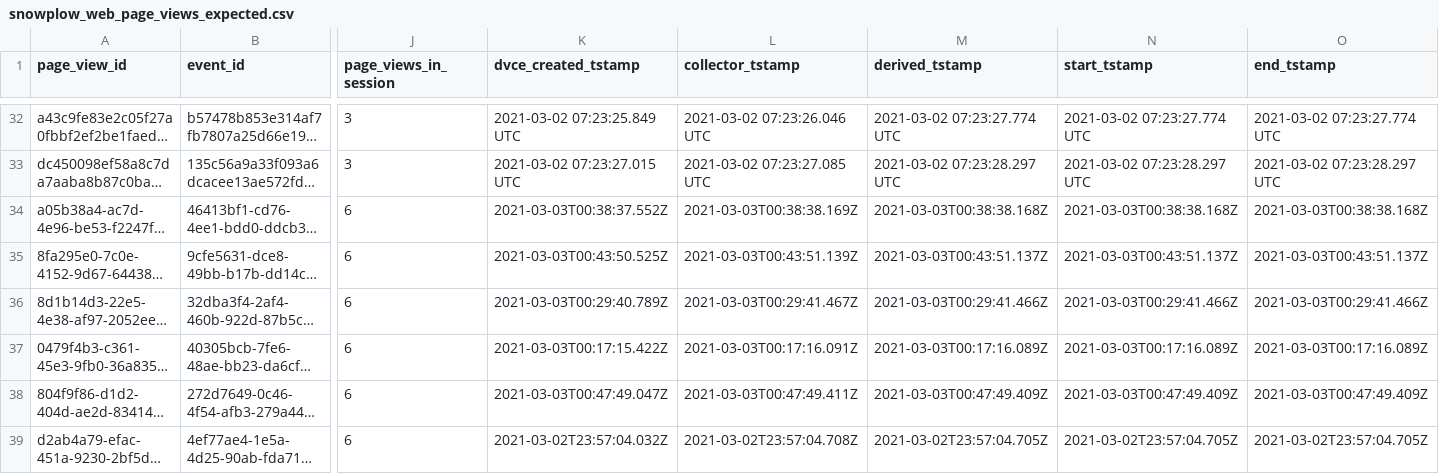
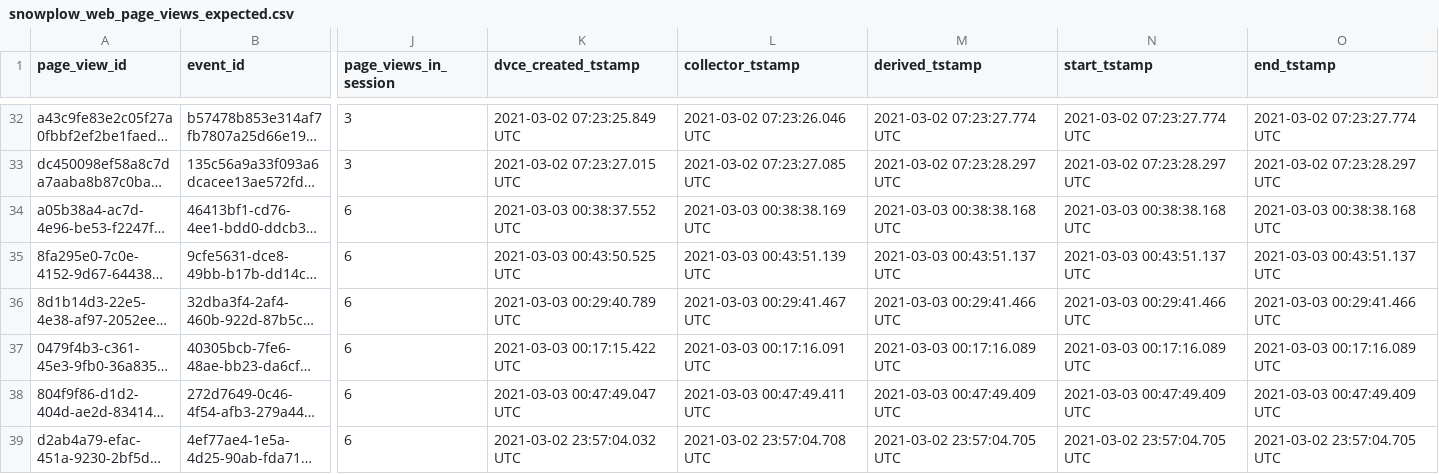
Before and after one commit to snowplow/dbt-snowplow-web, a CSV file: integration_tests/data/expected/bigquery/snowplow_web_page_views_expected.csv, drawn as a sheet; only a part is shown, gaps mark what is left out; long unchanged cells end in …; the diff covers the shown part only; the diff names each change by its address in the sheet, - before the commit and + after, or states it on an @@ line.

```diff
--- a/integration_tests/data/expected/bigquery/snowplow_web_page_views_expected.csv
+++ b/integration_tests/data/expected/bigquery/snowplow_web_page_views_expected.csv
-K34 (dvce_created_tstamp): 2021-03-03T00:38:37.552Z
+K34 (dvce_created_tstamp): 2021-03-03 00:38:37.552 UTC
-L34 (collector_tstamp): 2021-03-03T00:38:38.169Z
+L34 (collector_tstamp): 2021-03-03 00:38:38.169 UTC
-M34 (derived_tstamp): 2021-03-03T00:38:38.168Z
+M34 (derived_tstamp): 2021-03-03 00:38:38.168 UTC
-N34 (start_tstamp): 2021-03-03T00:38:38.168Z
+N34 (start_tstamp): 2021-03-03 00:38:38.168 UTC
-O34 (end_tstamp): 2021-03-03T00:38:38.168Z
+O34 (end_tstamp): 2021-03-03 00:38:38.168 UTC
-K35 (dvce_created_tstamp): 2021-03-03T00:43:50.525Z
+K35 (dvce_created_tstamp): 2021-03-03 00:43:50.525 UTC
-L35 (collector_tstamp): 2021-03-03T00:43:51.139Z
+L35 (collector_tstamp): 2021-03-03 00:43:51.139 UTC
-M35 (derived_tstamp): 2021-03-03T00:43:51.137Z
+M35 (derived_tstamp): 2021-03-03 00:43:51.137 UTC
-N35 (start_tstamp): 2021-03-03T00:43:51.137Z
+N35 (start_tstamp): 2021-03-03 00:43:51.137 UTC
-O35 (end_tstamp): 2021-03-03T00:43:51.137Z
+O35 (end_tstamp): 2021-03-03 00:43:51.137 UTC
-K36 (dvce_created_tstamp): 2021-03-03T00:29:40.789Z
+K36 (dvce_created_tstamp): 2021-03-03 00:29:40.789 UTC
-L36 (collector_tstamp): 2021-03-03T00:29:41.467Z
+L36 (collector_tstamp): 2021-03-03 00:29:41.467 UTC
-M36 (derived_tstamp): 2021-03-03T00:29:41.466Z
+M36 (derived_tstamp): 2021-03-03 00:29:41.466 UTC
-N36 (start_tstamp): 2021-03-03T00:29:41.466Z
+N36 (start_tstamp): 2021-03-03 00:29:41.466 UTC
-O36 (end_tstamp): 2021-03-03T00:29:41.466Z
+O36 (end_tstamp): 2021-03-03 00:29:41.466 UTC
-K37 (dvce_created_tstamp): 2021-03-03T00:17:15.422Z
+K37 (dvce_created_tstamp): 2021-03-03 00:17:15.422 UTC
-L37 (collector_tstamp): 2021-03-03T00:17:16.091Z
+L37 (collector_tstamp): 2021-03-03 00:17:16.091 UTC
-M37 (derived_tstamp): 2021-03-03T00:17:16.089Z
+M37 (derived_tstamp): 2021-03-03 00:17:16.089 UTC
-N37 (start_tstamp): 2021-03-03T00:17:16.089Z
+N37 (start_tstamp): 2021-03-03 00:17:16.089 UTC
-O37 (end_tstamp): 2021-03-03T00:17:16.089Z
+O37 (end_tstamp): 2021-03-03 00:17:16.089 UTC
-K38 (dvce_created_tstamp): 2021-03-03T00:47:49.047Z
+K38 (dvce_created_tstamp): 2021-03-03 00:47:49.047 UTC
-L38 (collector_tstamp): 2021-03-03T00:47:49.411Z
+L38 (collector_tstamp): 2021-03-03 00:47:49.411 UTC
-M38 (derived_tstamp): 2021-03-03T00:47:49.409Z
+M38 (derived_tstamp): 2021-03-03 00:47:49.409 UTC
-N38 (start_tstamp): 2021-03-03T00:47:49.409Z
+N38 (start_tstamp): 2021-03-03 00:47:49.409 UTC
-O38 (end_tstamp): 2021-03-03T00:47:49.409Z
+O38 (end_tstamp): 2021-03-03 00:47:49.409 UTC
-K39 (dvce_created_tstamp): 2021-03-02T23:57:04.032Z
+K39 (dvce_created_tstamp): 2021-03-02 23:57:04.032 UTC
-L39 (collector_tstamp): 2021-03-02T23:57:04.708Z
+L39 (collector_tstamp): 2021-03-02 23:57:04.708 UTC
-M39 (derived_tstamp): 2021-03-02T23:57:04.705Z
+M39 (derived_tstamp): 2021-03-02 23:57:04.705 UTC
-N39 (start_tstamp): 2021-03-02T23:57:04.705Z
+N39 (start_tstamp): 2021-03-02 23:57:04.705 UTC
-O39 (end_tstamp): 2021-03-02T23:57:04.705Z
+O39 (end_tstamp): 2021-03-02 23:57:04.705 UTC
```
Also changed, not shown: 2 added rows and 10 edited cells elsewhere in this file, integration_tests/data/expected/bigquery/snowplow_web_sessions_expected.csv, integration_tests/data/expected/databricks/snowplow_web_sessions_expected.csv, 23 other files.
